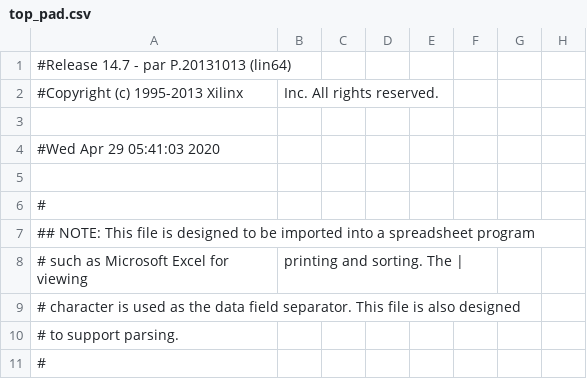
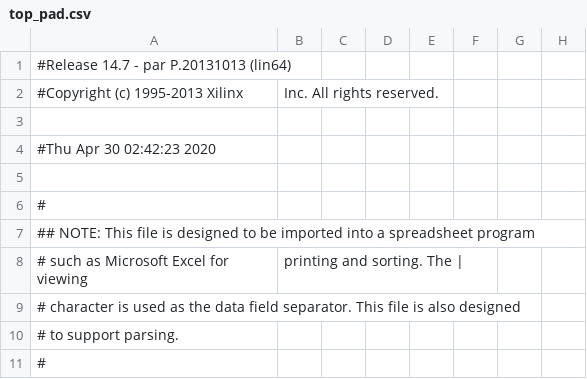
Before and after one commit to AldenHunt/WaveGenerator, a CSV file: top_pad.csv, drawn as a sheet; only a part is shown; the diff names each change by its address in the sheet, - before the commit and + after, or states it on an @@ line.

```diff
--- a/top_pad.csv
+++ b/top_pad.csv
-A4: #Wed Apr 29 05:41:03 2020
+A4: #Thu Apr 30 02:42:23 2020
```
Also changed, not shown: testinputs.csv, 50 other files.
